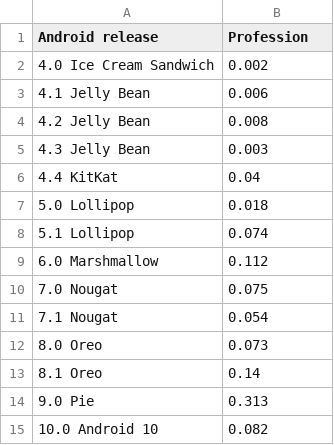
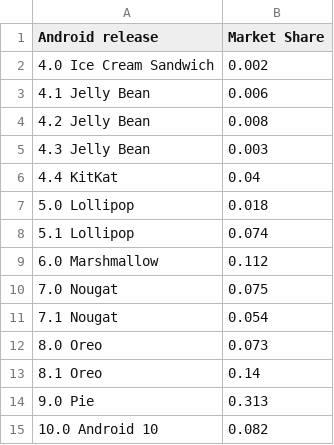
Before and after one commit to corbindavenport/oldsite, a CSV file: currentData.csv, drawn as a sheet.

Commit message:
Update currentData.csv

```diff
--- a/currentData.csv
+++ b/currentData.csv
@@ -1,2 +1,2 @@
-Android release,Profession
+Android release,Market Share
 4.0 Ice Cream Sandwich,0.002
```
